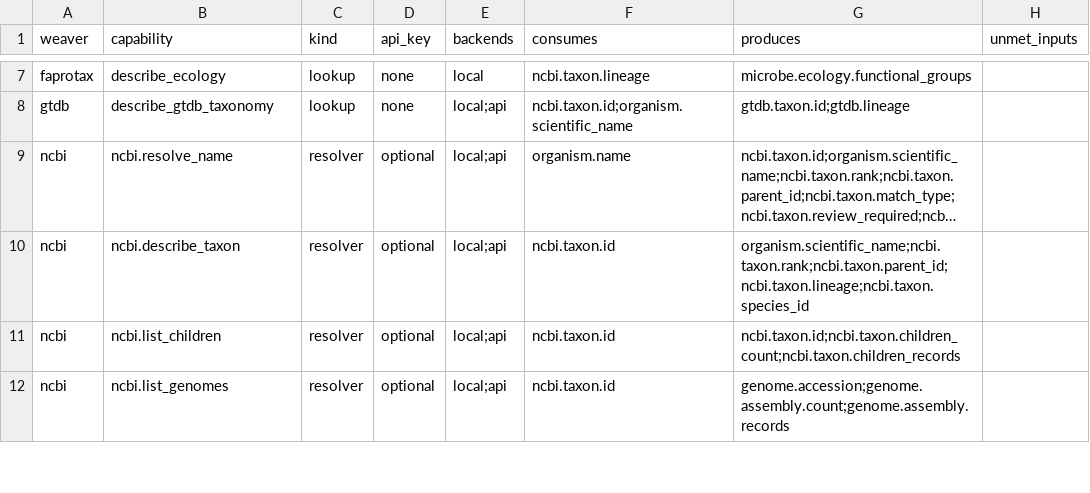
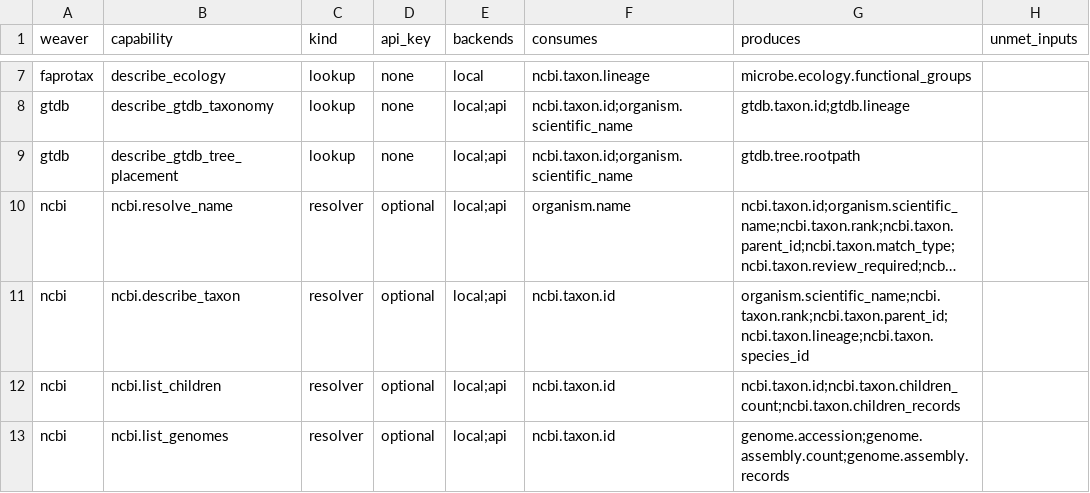
Before and after one commit to rafaelmdc/braidworks, a TSV file: docs/weavers-index.tsv, drawn as a sheet; only a part is shown, gaps mark what is left out; long unchanged cells end in …; the diff names each change by its address in the sheet, - before the commit and + after, or states it on an @@ line.

```diff
--- a/docs/weavers-index.tsv
+++ b/docs/weavers-index.tsv
+row 9: gtdb | describe_gtdb_tree_placement | lookup | none | local;api | ncbi.taxon.id;organism.scientific_name | gtdb.tree.rootpath
```
Also changed, not shown: weavers/gtdb_weaver/src/gtdb_weaver/data/fixture_crosswalk.tsv, 17 other files.
